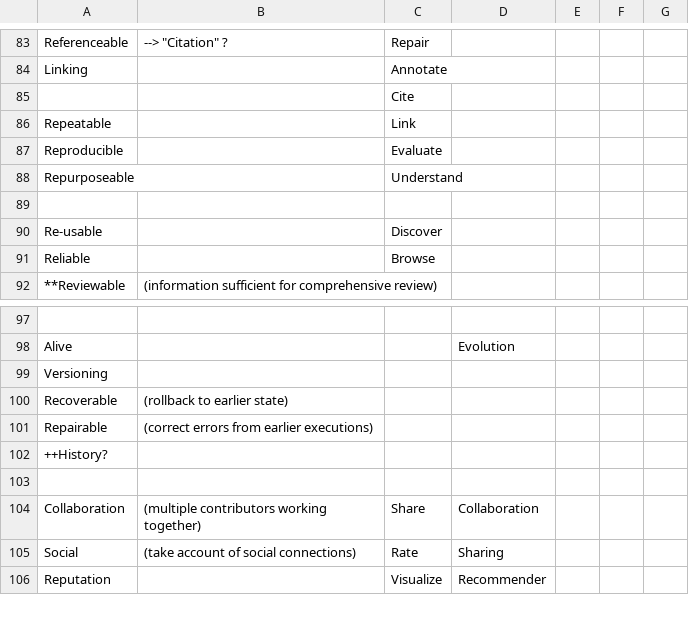
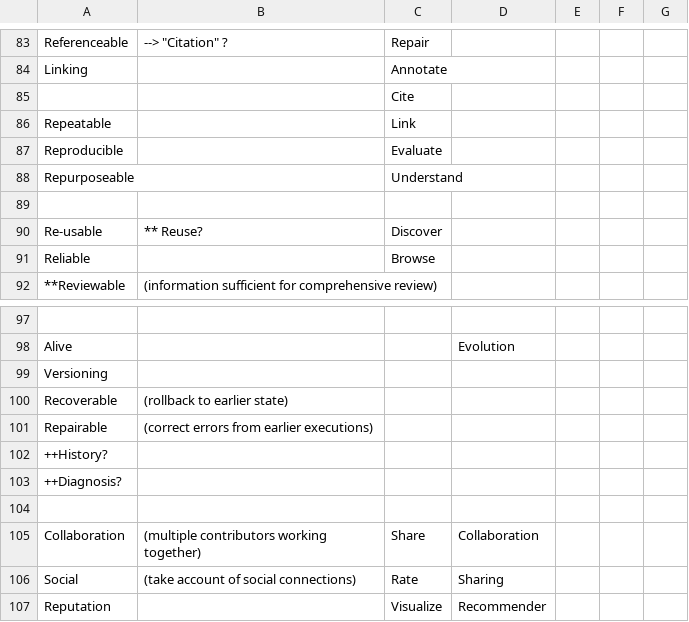
Before and after one commit to wf4ever/Requirements, a CSV file: docs/TechnicalFacets.csv, drawn as a sheet; only a part is shown, gaps mark what is left out.

```diff
--- a/docs/TechnicalFacets.csv
+++ b/docs/TechnicalFacets.csv
@@ -89,3 +89,3 @@
 "","","",""
-"Re-usable","","Discover",""
+"Re-usable","** Reuse?","Discover",""
 "Reliable","","Browse",""
@@ -102,2 +102,3 @@
 "++History?","","",""
+"++Diagnosis?","","",""
 "","","",""
```
Also changed, not shown: docs/TechRequirements-all.csv, 3 other files.
